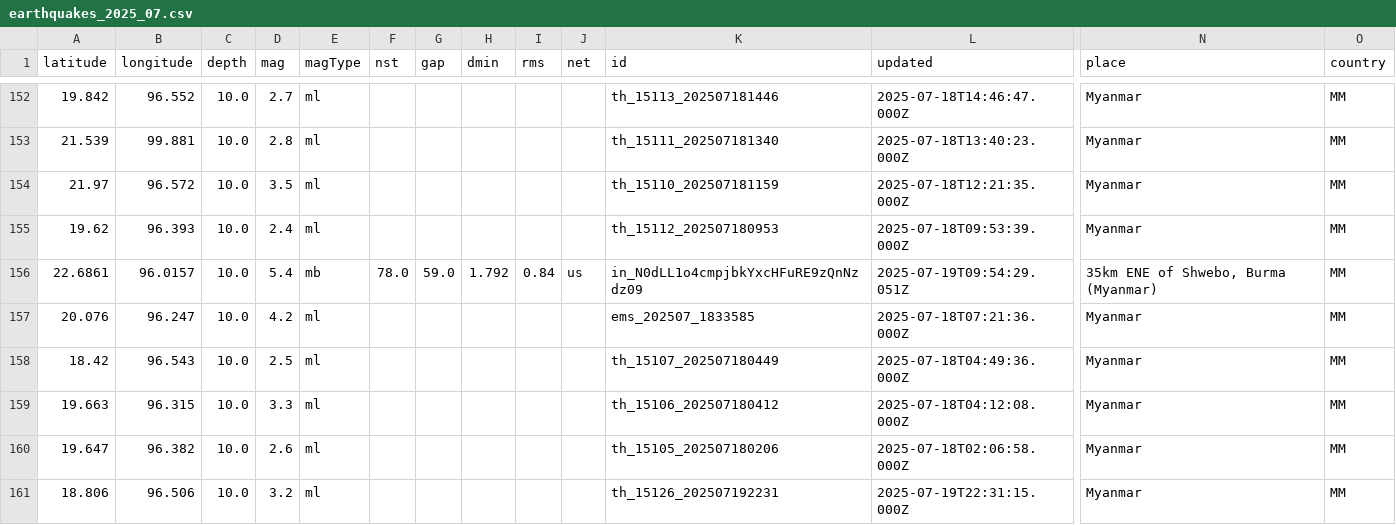
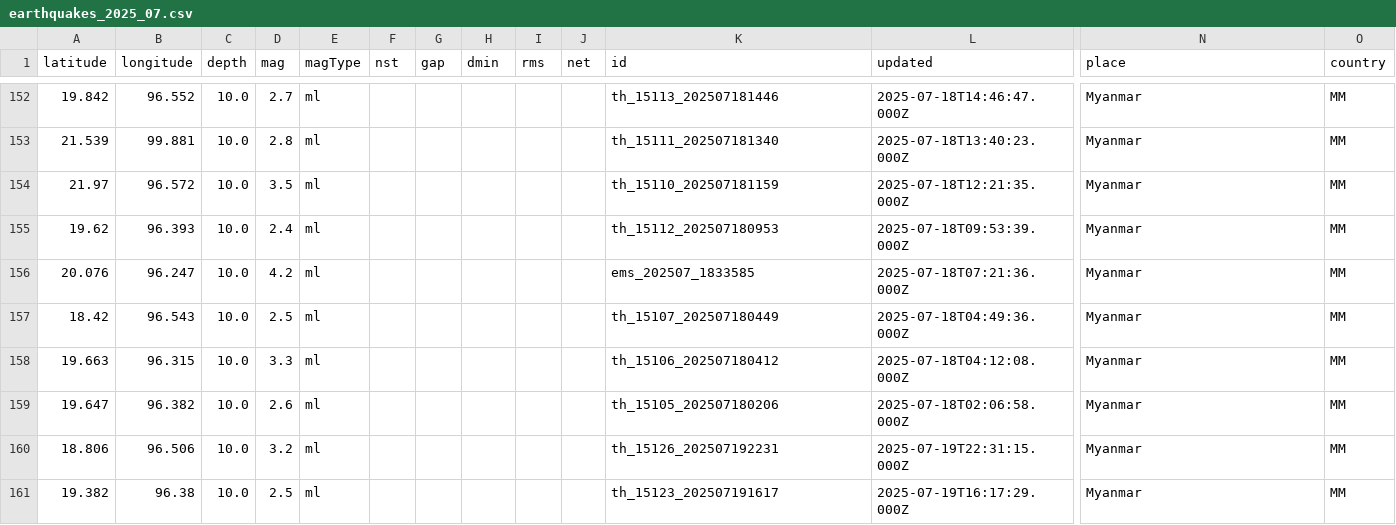
Before and after one commit to akzedevops/mmeqopendata, a CSV file: quake_exports/csv/monthly/earthquakes_2025_07.csv, drawn as a sheet; only a part is shown, gaps mark what is left out; the shorter side is filled out with more unchanged rows; rows hold the shown columns only; the diff names each change by its address in the sheet, - before the commit and + after, or states it on an @@ line.

```diff
--- a/quake_exports/csv/monthly/earthquakes_2025_07.csv
+++ b/quake_exports/csv/monthly/earthquakes_2025_07.csv
-row 156: 22.6861 | 96.0157 | 10.0 | 5.4 | mb | 78.0 | 59.0 | 1.792 | 0.84 | us | in_N0dLL1o4cmpjbkYxcHFuRE9zQnNzdz09 | 2025-07-19T09:54:29.051Z | 35km ENE of Shwebo, Burma (Myanmar) | MM
```
Also changed, not shown: quake_exports/csv/monthly/earthquakes_2026_02.csv, 30 other files.
